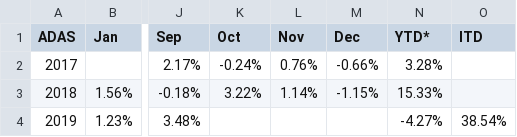
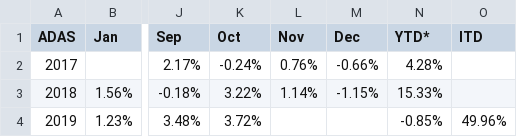
Before and after one commit to MuhmmadHamzatahir/altanawealth, a CSV file: assets/chart-data/adas_monthly_perf_ALTDASA.csv, drawn as a sheet; only a part is shown, gaps mark what is left out; the diff names each change by its address in the sheet, - before the commit and + after, or states it on an @@ line.

Commit message:
Upload: assets/chart-data/adas_monthly_perf_ALTDASA.csv

```diff
--- a/assets/chart-data/adas_monthly_perf_ALTDASA.csv
+++ b/assets/chart-data/adas_monthly_perf_ALTDASA.csv
-N2 (YTD*): 3.28%
+N2 (YTD*): 4.28%
-K4 (Oct): (empty)
+K4 (Oct): 3.72%
-N4 (YTD*): -4.27%
+N4 (YTD*): -0.85%
-O4 (ITD): 38.54%
+O4 (ITD): 49.96%
```
